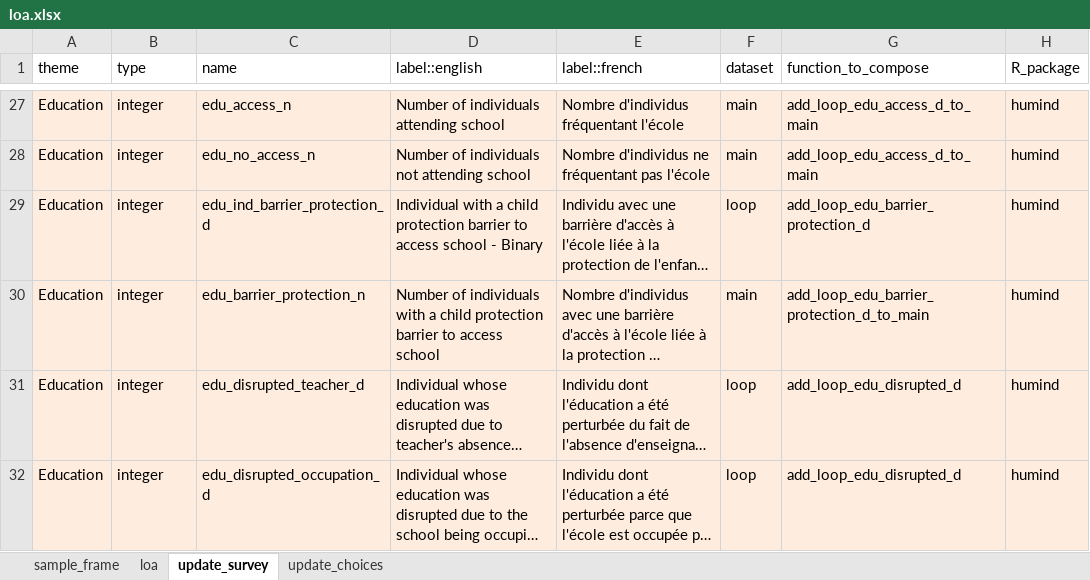
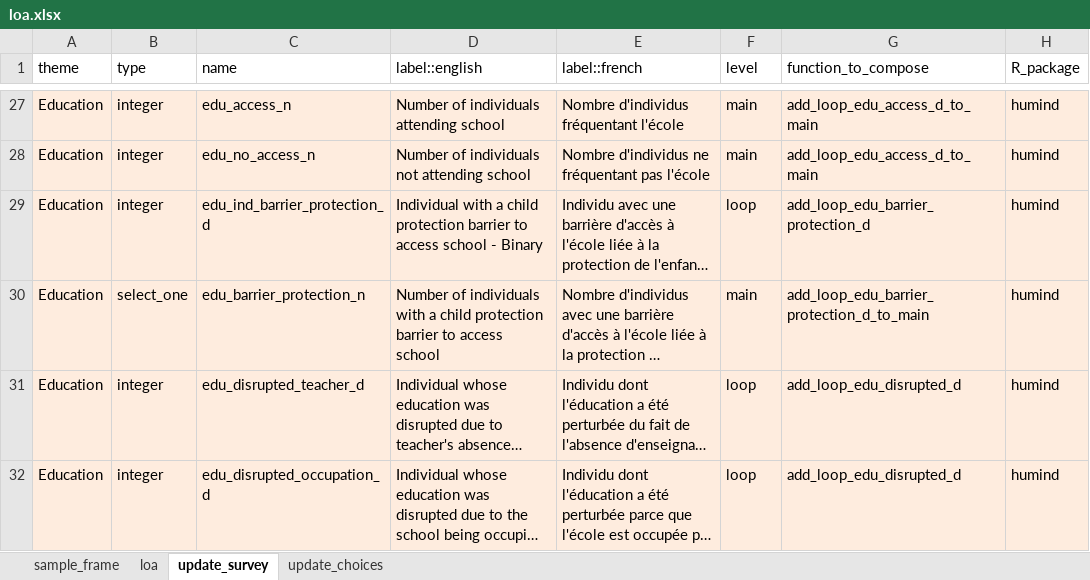
Before and after one commit to yannsay-impact/humind.data, an Excel workbook: data-raw/loa.xlsx, sheet update_survey, drawn as a sheet; only a part is shown, gaps mark what is left out; long unchanged cells end in …; values as stored, in another font and other column widths than the file's, no borders; the diff names each change by its address in the sheet, - before the commit and + after, or states it on an @@ line.

```diff
--- a/data-raw/loa.xlsx (sheet update_survey)
+++ b/data-raw/loa.xlsx (sheet update_survey)
-F1: dataset
+F1: level
-B30 (type): integer
+B30 (type): select_one
```
Also changed, not shown: sheet loa, 4 other files.
